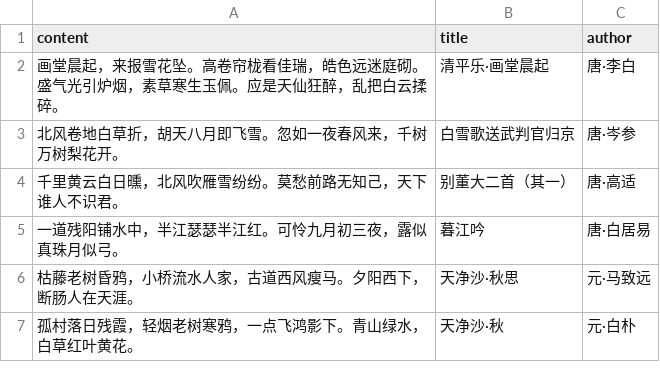
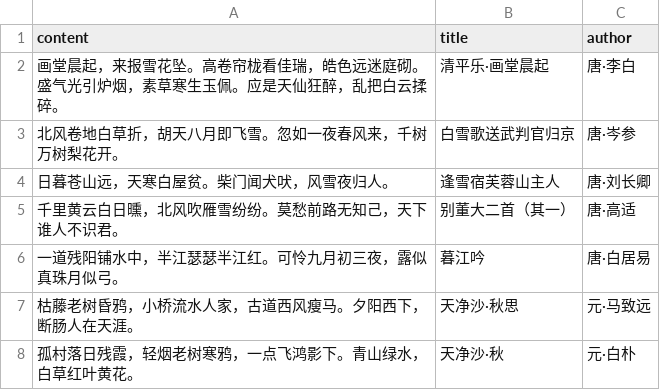
Before and after one commit to HenryLoveMiller/ja, a CSV file: poetry.csv, drawn as a sheet; only a part is shown; the diff names each change by its address in the sheet, - before the commit and + after, or states it on an @@ line.

Commit message:
Update poetry.csv

```diff
--- a/poetry.csv
+++ b/poetry.csv
+row 4: 日暮苍山远，天寒白屋贫。柴门闻犬吠，风雪夜归人。 | 逢雪宿芙蓉山主人 | 唐·刘长卿
```
